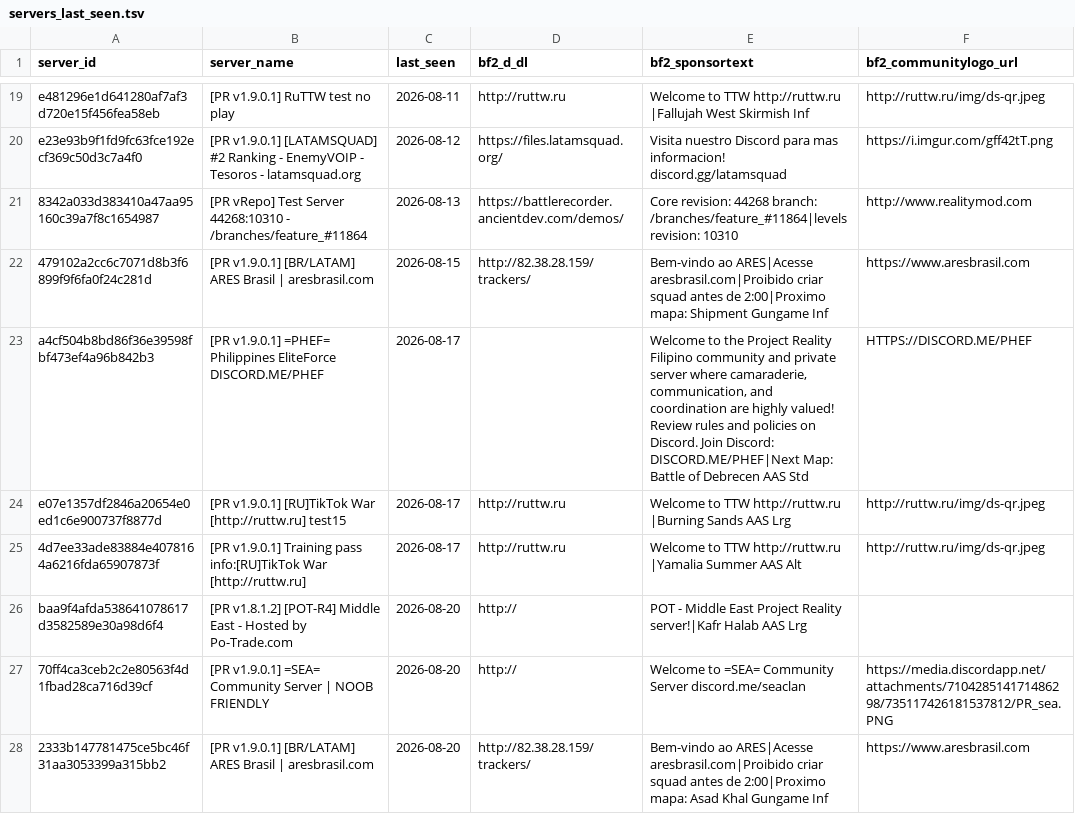
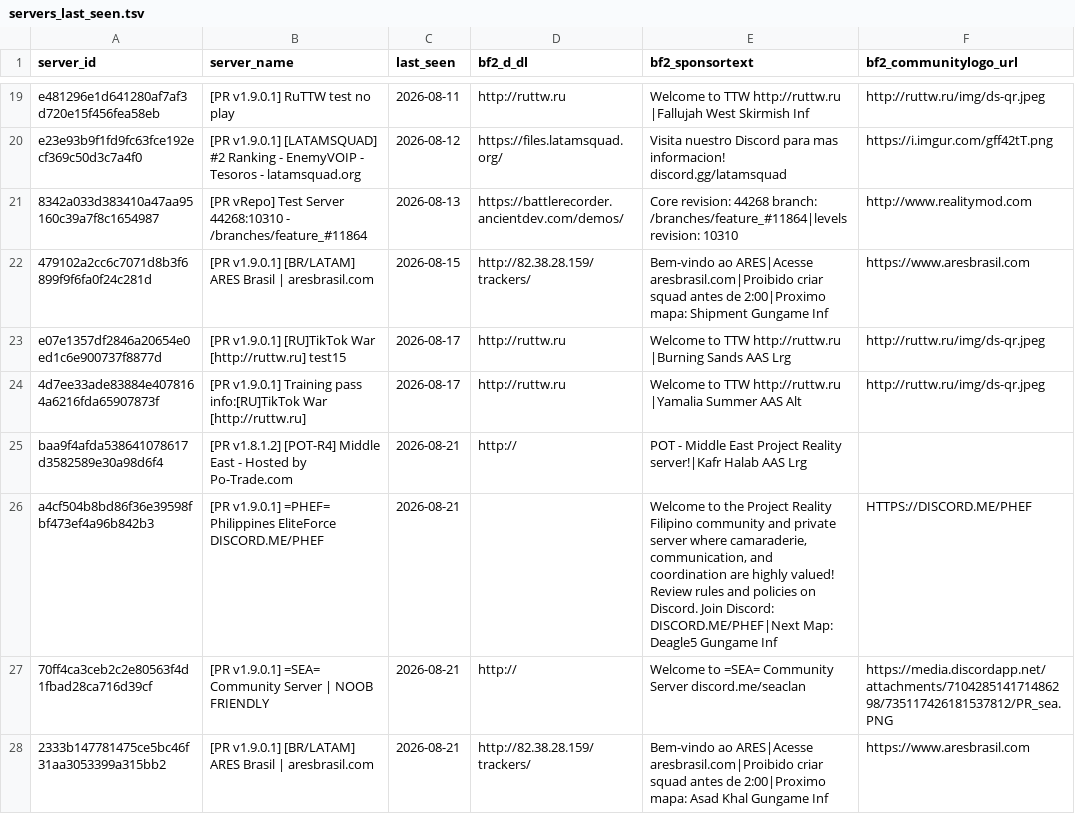
Before and after one commit to SucharMistrz/PRServerTracker, a TSV file: data/servers_last_seen.tsv, drawn as a sheet; only a part is shown, gaps mark what is left out; the diff covers the shown part only.

```diff
--- a/data/servers_last_seen.tsv
+++ b/data/servers_last_seen.tsv
@@ -22,7 +22,7 @@ e23e93b9f1fd9fc63fce192ecf369c50d3c7a4f0	[PR v1.9.0.1] [LATAMSQUAD] #2 Ranking -
 479102a2cc6c7071d8b3f6899f9f6fa0f24c281d	[PR v1.9.0.1] [BR/LATAM] ARES Brasil | aresbrasil.com	2026-08-15	http://82.38.28.159/trackers/	Bem-vindo ao ARES|Acesse aresbrasil.com|Proibido criar squad antes de 2:00|Proximo mapa: Shipment Gungame Inf	https://www.aresbrasil.com
-a4cf504b8bd86f36e39598fbf473ef4a96b842b3	[PR v1.9.0.1] =PHEF= Philippines EliteForce DISCORD.ME/PHEF	2026-08-17		Welcome to the Project Reality Filipino community and private server where camaraderie, communication, and coordination are highly valued! Review rules and policies on Discord. Join Discord: DISCORD.ME/PHEF|Next Map: Battle of Debrecen AAS Std	HTTPS://DISCORD.ME/PHEF
 e07e1357df2846a20654e0ed1c6e900737f8877d	[PR v1.9.0.1] [RU]TikTok War [http://ruttw.ru] test15	2026-08-17	http://ruttw.ru	Welcome to TTW http://ruttw.ru |Burning Sands AAS Lrg	http://ruttw.ru/img/ds-qr.jpeg
 4d7ee33ade83884e4078164a6216fda65907873f	[PR v1.9.0.1] Training pass info:[RU]TikTok War [http://ruttw.ru]	2026-08-17	http://ruttw.ru	Welcome to TTW http://ruttw.ru |Yamalia Summer AAS Alt	http://ruttw.ru/img/ds-qr.jpeg
-baa9f4afda538641078617d3582589e30a98d6f4	[PR v1.8.1.2] [POT-R4] Middle East - Hosted by Po-Trade.com	2026-08-20	http://	POT - Middle East Project Reality server!|Kafr Halab AAS Lrg	
-70ff4ca3ceb2c2e80563f4d1fbad28ca716d39cf	[PR v1.9.0.1] =SEA= Community Server | NOOB FRIENDLY	2026-08-20	http://	Welcome to =SEA= Community Server discord.me/seaclan	https://media.discordapp.net/attachments/710428514171486298/735117426181537812/PR_sea.PNG
-2333b147781475ce5bc46f31aa3053399a315bb2	[PR v1.9.0.1] [BR/LATAM] ARES Brasil | aresbrasil.com	2026-08-20	http://82.38.28.159/trackers/	Bem-vindo ao ARES|Acesse aresbrasil.com|Proibido criar squad antes de 2:00|Proximo mapa: Asad Khal Gungame Inf	https://www.aresbrasil.com
+baa9f4afda538641078617d3582589e30a98d6f4	[PR v1.8.1.2] [POT-R4] Middle East - Hosted by Po-Trade.com	2026-08-21	http://	POT - Middle East Project Reality server!|Kafr Halab AAS Lrg	
+a4cf504b8bd86f36e39598fbf473ef4a96b842b3	[PR v1.9.0.1] =PHEF= Philippines EliteForce DISCORD.ME/PHEF	2026-08-21		Welcome to the Project Reality Filipino community and private server where camaraderie, communication, and coordination are highly valued! Review rules and policies on Discord. Join Discord: DISCORD.ME/PHEF|Next Map: Deagle5 Gungame Inf	HTTPS://DISCORD.ME/PHEF
+70ff4ca3ceb2c2e80563f4d1fbad28ca716d39cf	[PR v1.9.0.1] =SEA= Community Server | NOOB FRIENDLY	2026-08-21	http://	Welcome to =SEA= Community Server discord.me/seaclan	https://media.discordapp.net/attachments/710428514171486298/735117426181537812/PR_sea.PNG
+2333b147781475ce5bc46f31aa3053399a315bb2	[PR v1.9.0.1] [BR/LATAM] ARES Brasil | aresbrasil.com	2026-08-21	http://82.38.28.159/trackers/	Bem-vindo ao ARES|Acesse aresbrasil.com|Proibido criar squad antes de 2:00|Proximo mapa: Asad Khal Gungame Inf	https://www.aresbrasil.com
```
Also changed, not shown: 1 added row, 1 removed row and 25 edited cells elsewhere in this file.
